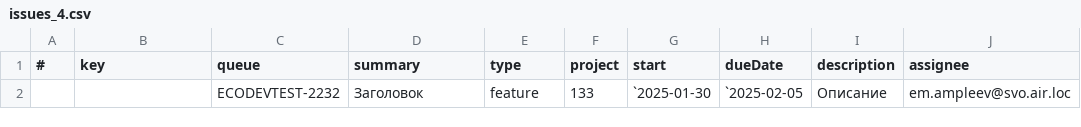
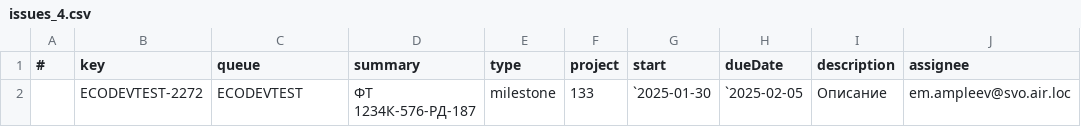
Before and after one commit to eampleev23/yatr, a CSV file: cmd/client/issues_4.csv, drawn as a sheet; only a part is shown; the diff names each change by its address in the sheet, - before the commit and + after, or states it on an @@ line.

Commit message:
add milestone checking

```diff
--- a/cmd/client/issues_4.csv
+++ b/cmd/client/issues_4.csv
-B2 (key): (empty)
+B2 (key): ECODEVTEST-2272
-C2 (queue): ECODEVTEST-2232
+C2 (queue): ECODEVTEST
-D2 (summary): Заголовок
+D2 (summary): ФТ 1234К-576-РД-187
-E2 (type): feature
+E2 (type): milestone
```
Also changed, not shown: 6 other files.
